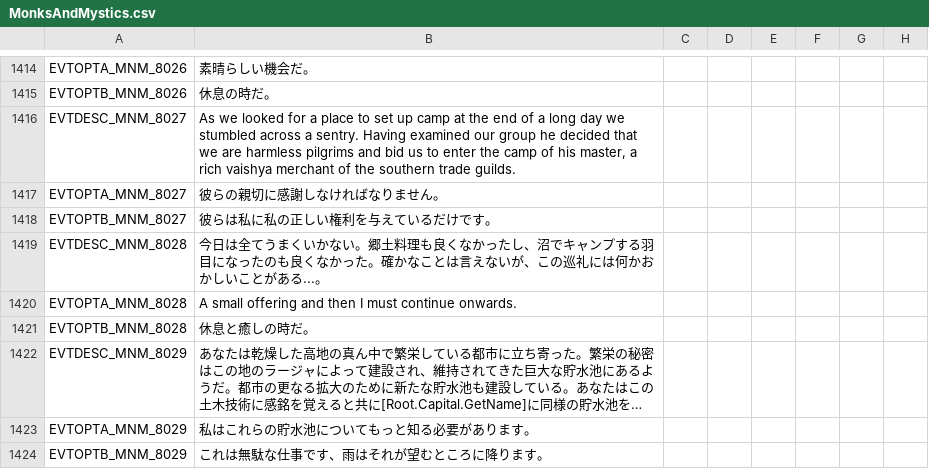
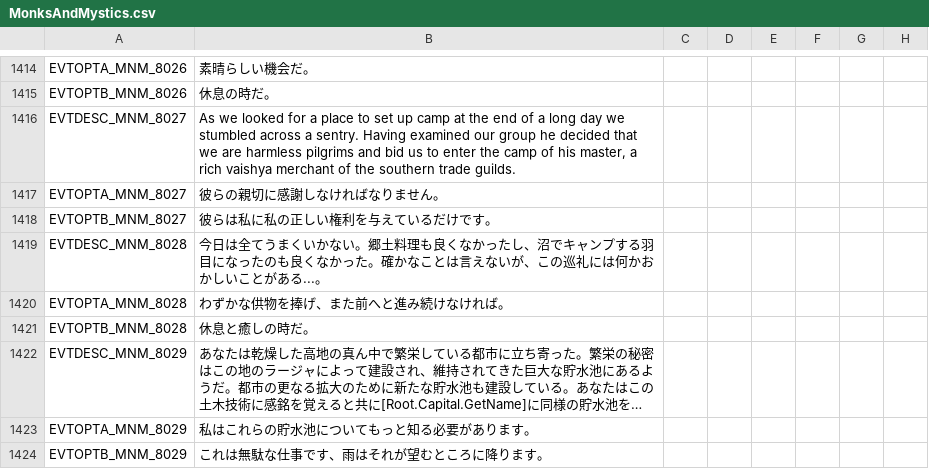
Before and after one commit to matanki-saito/CK2JPModAppendixI, a CSV file: source/localisation/MonksAndMystics.csv, drawn as a sheet; only a part is shown, gaps mark what is left out; long unchanged cells end in …; the diff names each change by its address in the sheet, - before the commit and + after, or states it on an @@ line.

```diff
--- a/source/localisation/MonksAndMystics.csv
+++ b/source/localisation/MonksAndMystics.csv
-B1420: A small offering and then I must continue onwards.
+B1420: わずかな供物を捧げ、また前へと進み続けなければ。
```
Also changed, not shown: source/localisation/JadeDragon.csv, source/localisation/LT.csv, 4 other files.
